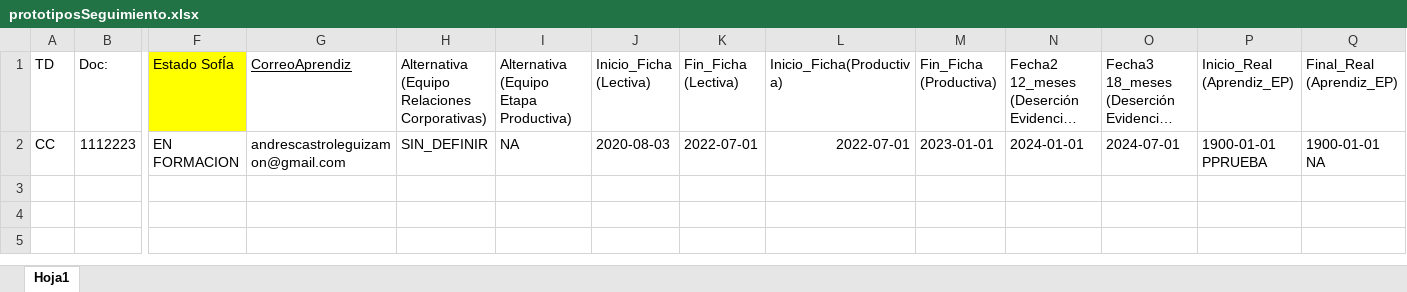
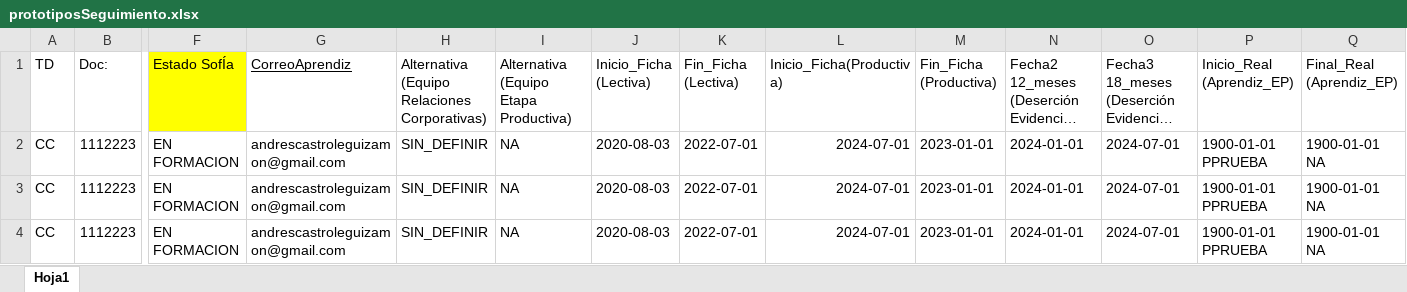
Before and after one commit to ancastrol/requerimientosSenaBeta, an Excel workbook: Sources/prototiposSeguimiento.xlsx, sheet Hoja1, drawn as a sheet; only a part is shown, gaps mark what is left out; long unchanged cells end in …; values as stored, in another font and other column widths than the file's, no borders; addresses are those after the commit; rows hold the shown columns only; the diff names each change by its address in the sheet, - before the commit and + after, or states it on an @@ line.

Commit message:
Prueba mas de 1 aprendiz
Se realizan pruebas y correcciones para que se revisen todos los aprendices dentro del excel y se verifiquen sus bitacoras individualmente

```diff
--- a/Sources/prototiposSeguimiento.xlsx (sheet Hoja1)
+++ b/Sources/prototiposSeguimiento.xlsx (sheet Hoja1)
+row 2: CC | 1112223 | EN FORMACION | andrescastroleguizamon@gmail.com | SIN_DEFINIR | NA | 2020-08-03 | 2022-07-01 | 2024-07-01 | 2023-01-01 | 2024-01-01 | 2024-07-01 | 1900-01-01 PPRUEBA | 1900-01-01 NA
+row 3: CC | 1112223 | EN FORMACION | andrescastroleguizamon@gmail.com | SIN_DEFINIR | NA | 2020-08-03 | 2022-07-01 | 2024-07-01 | 2023-01-01 | 2024-01-01 | 2024-07-01 | 1900-01-01 PPRUEBA | 1900-01-01 NA
-L4 (Inicio_Ficha(Productiva)): 2022-07-01
+L4 (Inicio_Ficha(Productiva)): 2024-07-01
```
Also changed, not shown: 1 other file.
